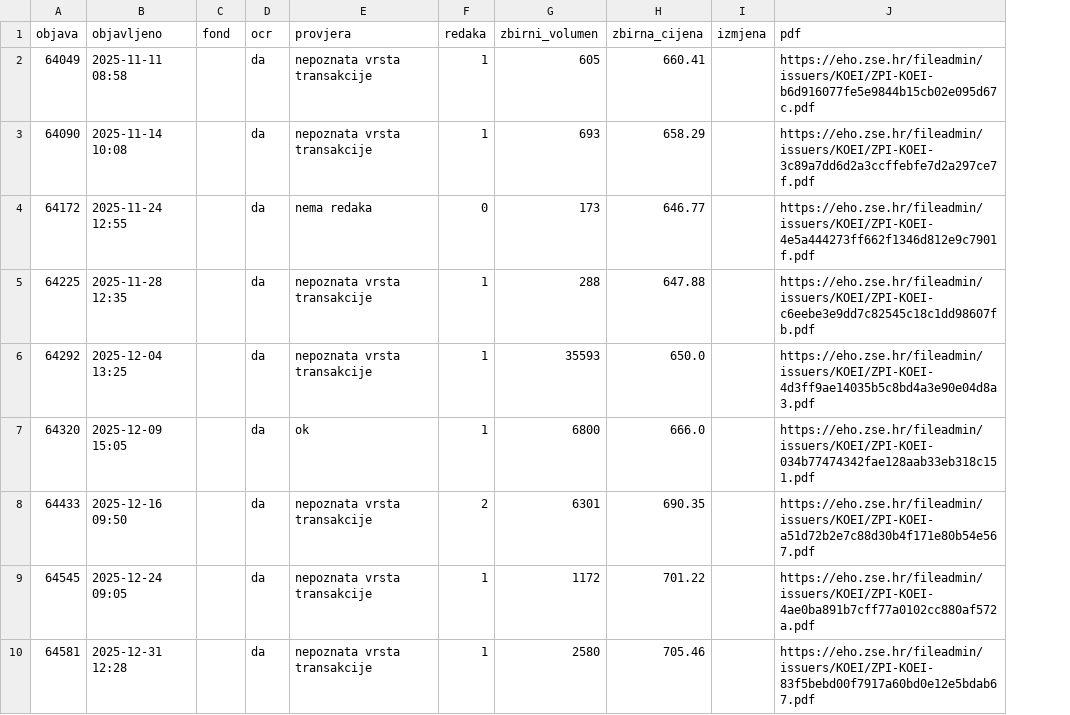
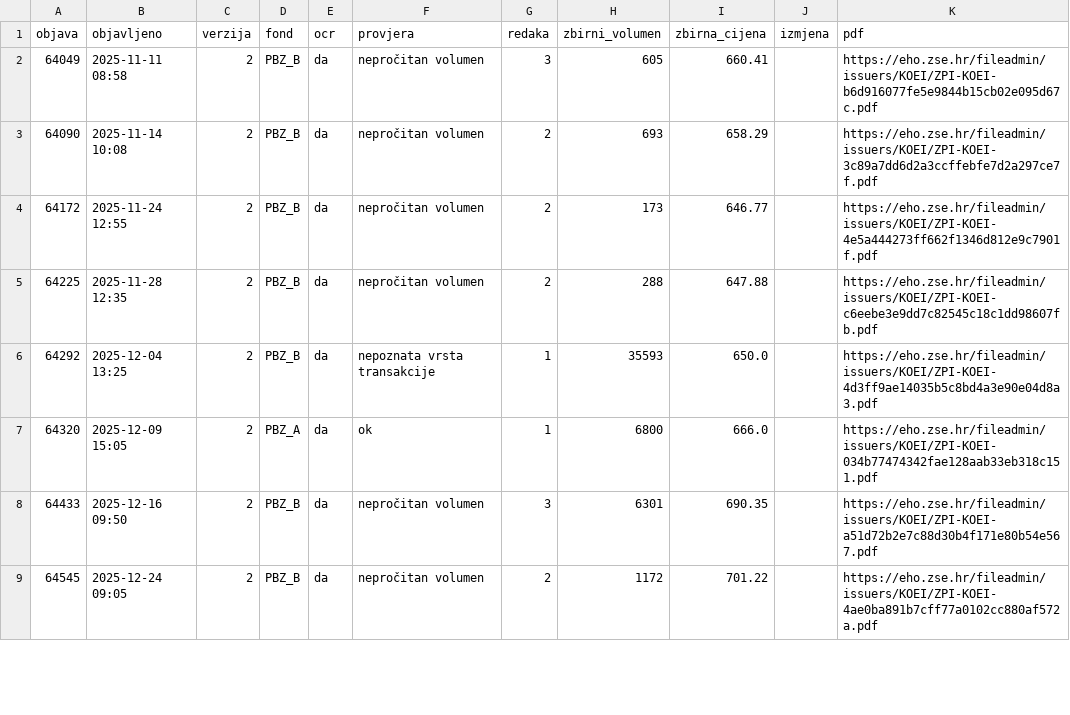
Before and after one commit to luksakurtela2-bot/koei, a CSV file: data/mar_pregled.csv, drawn as a sheet; only a part is shown; removed rows and columns are numbered as before the commit, all else as after; the diff covers the shown part only; the diff names each change by its address in the sheet, - before the commit and + after, or states it on an @@ line.

```diff
--- a/data/mar_pregled.csv
+++ b/data/mar_pregled.csv
+column C (verzija), rows 2-9: all 2
-D2:D6 (fond): (empty)
+D2:D6 (fond): PBZ_B
-F2:F3 (provjera): nepoznata vrsta transakcije
+F2:F3 (provjera): nepročitan volumen
-G2 (redaka): 1
+G2 (redaka): 3
-G3 (redaka): 1
+G3 (redaka): 2
-F4 (provjera): nema redaka
+F4 (provjera): nepročitan volumen
-G4 (redaka): 0
+G4 (redaka): 2
-F5 (provjera): nepoznata vrsta transakcije
+F5 (provjera): nepročitan volumen
-G5 (redaka): 1
+G5 (redaka): 2
-D7 (fond): (empty)
+D7 (fond): PBZ_A
-D8:D9 (fond): (empty)
+D8:D9 (fond): PBZ_B
-F8:F9 (provjera): nepoznata vrsta transakcije
+F8:F9 (provjera): nepročitan volumen
-G8 (redaka): 2
+G8 (redaka): 3
-G9 (redaka): 1
+G9 (redaka): 2
-row 10: 64581 | 2025-12-31 12:28 |  | da | nepoznata vrsta transakcije | 1 | 2580 | 705.46 |  | https://eho.zse.hr/fileadmin/issuers/KOEI/ZPI-KOEI-83f5bebd00f7917a60bd0e12e5bdab67.pdf
```
Also changed, not shown: 63 edited cells elsewhere in this file, 2 other files.
